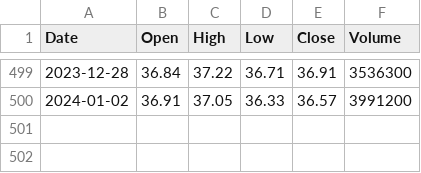
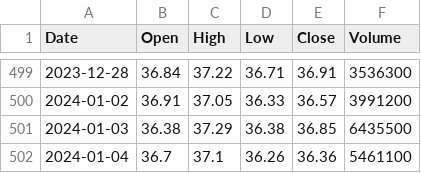
Before and after one commit to claudioscheer/dash-plotly, a CSV file: data/stocks/WEGE3.csv, drawn as a sheet; only a part is shown, gaps mark what is left out.

```diff
--- a/data/stocks/WEGE3.csv
+++ b/data/stocks/WEGE3.csv
@@ -500 +500,3 @@ Date,Open,High,Low,Close,Volume
 2024-01-02,36.91,37.05,36.33,36.57,3991200
+2024-01-03,36.38,37.29,36.38,36.85,6435500
+2024-01-04,36.7,37.1,36.26,36.36,5461100
```
Also changed, not shown: data/braziljournal.csv, data/stocks/CEAB3.csv, 2 other files.
